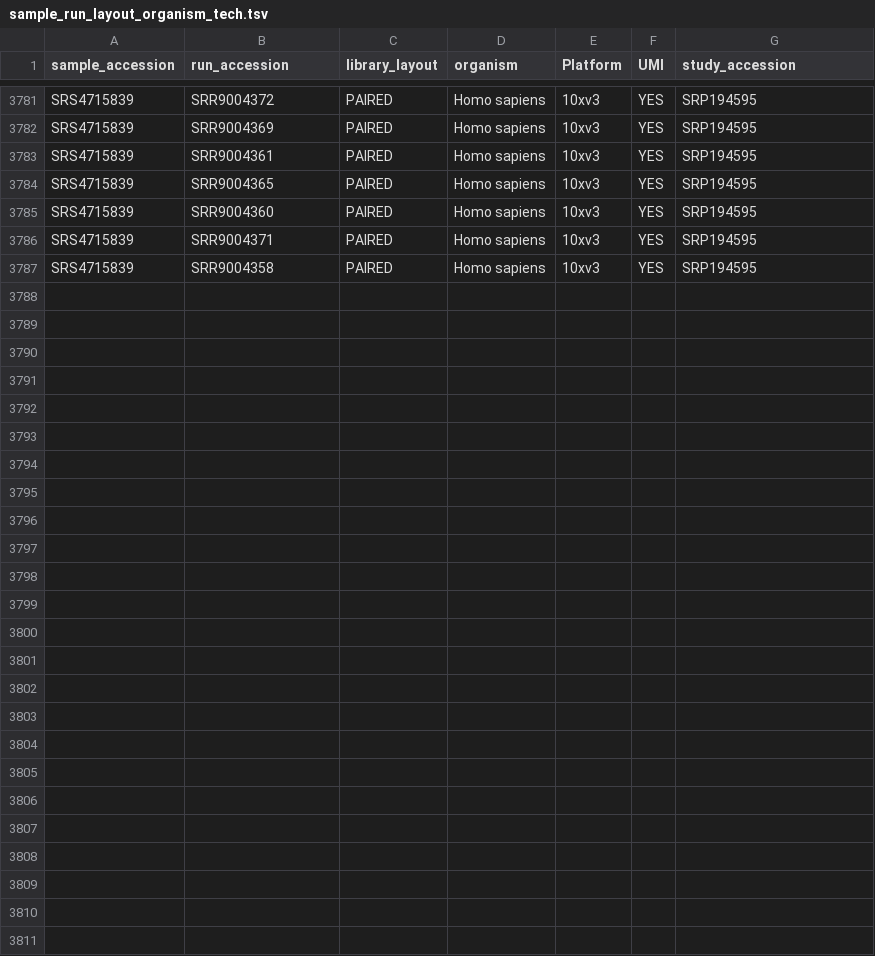
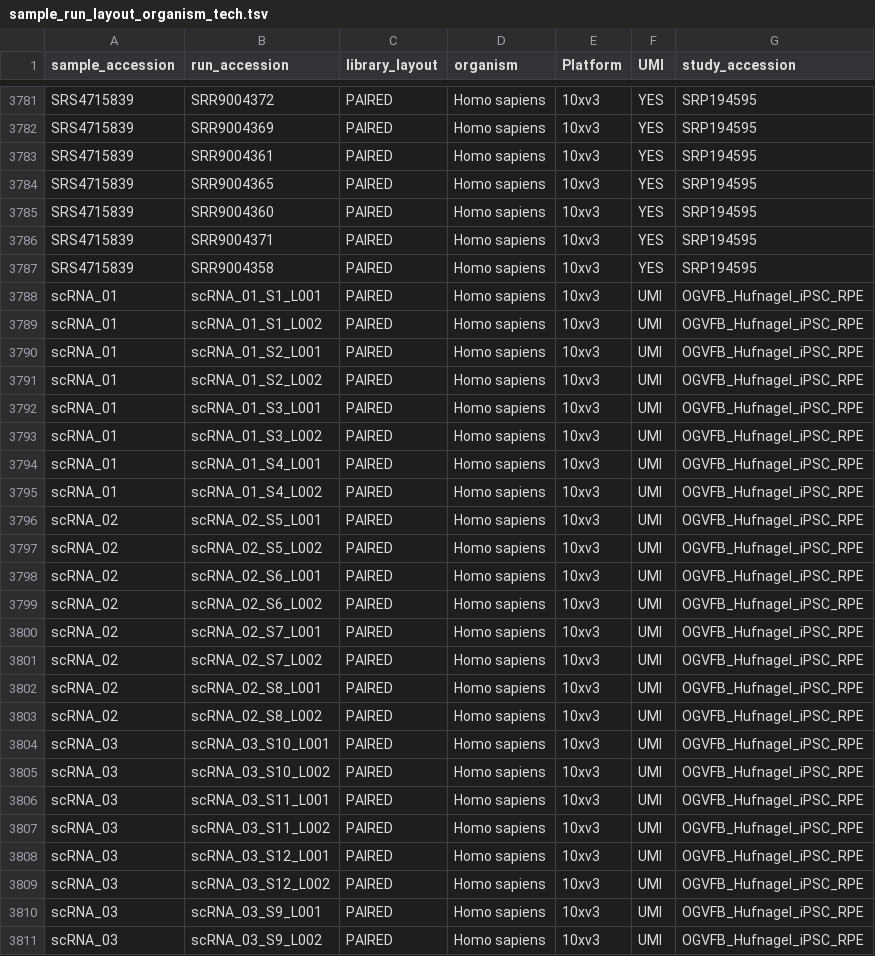
Before and after one commit to davemcg/scEiaD, a TSV file: data/sample_run_layout_organism_tech.tsv, drawn as a sheet; only a part is shown, gaps mark what is left out.

Commit message:
add internal rpe samples

```diff
--- a/data/sample_run_layout_organism_tech.tsv
+++ b/data/sample_run_layout_organism_tech.tsv
@@ -3787 +3787,25 @@ SRS4715839	SRR9004371	PAIRED	Homo sapiens	10xv3	YES	SRP194595
 SRS4715839	SRR9004358	PAIRED	Homo sapiens	10xv3	YES	SRP194595
+scRNA_01	scRNA_01_S1_L001	PAIRED	Homo sapiens	10xv3	UMI	OGVFB_Hufnagel_iPSC_RPE
+scRNA_01	scRNA_01_S1_L002	PAIRED	Homo sapiens	10xv3	UMI	OGVFB_Hufnagel_iPSC_RPE
+scRNA_01	scRNA_01_S2_L001	PAIRED	Homo sapiens	10xv3	UMI	OGVFB_Hufnagel_iPSC_RPE
+scRNA_01	scRNA_01_S2_L002	PAIRED	Homo sapiens	10xv3	UMI	OGVFB_Hufnagel_iPSC_RPE
+scRNA_01	scRNA_01_S3_L001	PAIRED	Homo sapiens	10xv3	UMI	OGVFB_Hufnagel_iPSC_RPE
+scRNA_01	scRNA_01_S3_L002	PAIRED	Homo sapiens	10xv3	UMI	OGVFB_Hufnagel_iPSC_RPE
+scRNA_01	scRNA_01_S4_L001	PAIRED	Homo sapiens	10xv3	UMI	OGVFB_Hufnagel_iPSC_RPE
+scRNA_01	scRNA_01_S4_L002	PAIRED	Homo sapiens	10xv3	UMI	OGVFB_Hufnagel_iPSC_RPE
+scRNA_02	scRNA_02_S5_L001	PAIRED	Homo sapiens	10xv3	UMI	OGVFB_Hufnagel_iPSC_RPE
+scRNA_02	scRNA_02_S5_L002	PAIRED	Homo sapiens	10xv3	UMI	OGVFB_Hufnagel_iPSC_RPE
+scRNA_02	scRNA_02_S6_L001	PAIRED	Homo sapiens	10xv3	UMI	OGVFB_Hufnagel_iPSC_RPE
+scRNA_02	scRNA_02_S6_L002	PAIRED	Homo sapiens	10xv3	UMI	OGVFB_Hufnagel_iPSC_RPE
+scRNA_02	scRNA_02_S7_L001	PAIRED	Homo sapiens	10xv3	UMI	OGVFB_Hufnagel_iPSC_RPE
+scRNA_02	scRNA_02_S7_L002	PAIRED	Homo sapiens	10xv3	UMI	OGVFB_Hufnagel_iPSC_RPE
+scRNA_02	scRNA_02_S8_L001	PAIRED	Homo sapiens	10xv3	UMI	OGVFB_Hufnagel_iPSC_RPE
+scRNA_02	scRNA_02_S8_L002	PAIRED	Homo sapiens	10xv3	UMI	OGVFB_Hufnagel_iPSC_RPE
+scRNA_03	scRNA_03_S10_L001	PAIRED	Homo sapiens	10xv3	UMI	OGVFB_Hufnagel_iPSC_RPE
+scRNA_03	scRNA_03_S10_L002	PAIRED	Homo sapiens	10xv3	UMI	OGVFB_Hufnagel_iPSC_RPE
+scRNA_03	scRNA_03_S11_L001	PAIRED	Homo sapiens	10xv3	UMI	OGVFB_Hufnagel_iPSC_RPE
+scRNA_03	scRNA_03_S11_L002	PAIRED	Homo sapiens	10xv3	UMI	OGVFB_Hufnagel_iPSC_RPE
+scRNA_03	scRNA_03_S12_L001	PAIRED	Homo sapiens	10xv3	UMI	OGVFB_Hufnagel_iPSC_RPE
+scRNA_03	scRNA_03_S12_L002	PAIRED	Homo sapiens	10xv3	UMI	OGVFB_Hufnagel_iPSC_RPE
+scRNA_03	scRNA_03_S9_L001	PAIRED	Homo sapiens	10xv3	UMI	OGVFB_Hufnagel_iPSC_RPE
+scRNA_03	scRNA_03_S9_L002	PAIRED	Homo sapiens	10xv3	UMI	OGVFB_Hufnagel_iPSC_RPE
```
Also changed, not shown: 1 other file.
